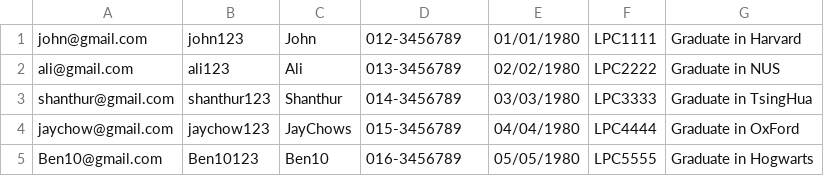
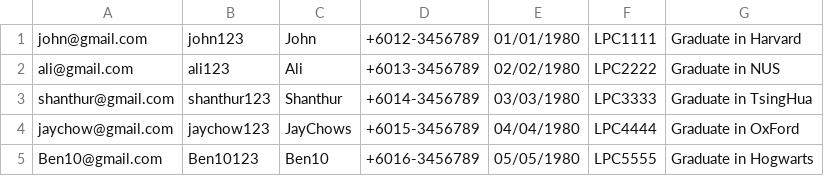
Before and after one commit to Xinnan-Alex/sefpart3_maven, a CSV file: app/src/main/java/com/sefpart3/Database/Counsellor.csv, drawn as a sheet.

Commit message:
fix: update phone number

```diff
--- a/app/src/main/java/com/sefpart3/Database/Counsellor.csv
+++ b/app/src/main/java/com/sefpart3/Database/Counsellor.csv
@@ -1,5 +1,5 @@
-john@gmail.com,john123,John,012-3456789,01/01/1980,LPC1111,Graduate in Harvard
-ali@gmail.com,ali123,Ali,013-3456789,02/02/1980,LPC2222,Graduate in NUS
-shanthur@gmail.com,shanthur123,Shanthur,014-3456789,03/03/1980,LPC3333,Graduate in TsingHua
-jaychow@gmail.com,jaychow123,JayChows,015-3456789,04/04/1980,LPC4444,Graduate in OxFord
-Ben10@gmail.com,Ben10123,Ben10,016-3456789,05/05/1980,LPC5555,Graduate in Hogwarts
+john@gmail.com,john123,John,+6012-3456789,01/01/1980,LPC1111,Graduate in Harvard
+ali@gmail.com,ali123,Ali,+6013-3456789,02/02/1980,LPC2222,Graduate in NUS
+shanthur@gmail.com,shanthur123,Shanthur,+6014-3456789,03/03/1980,LPC3333,Graduate in TsingHua
+jaychow@gmail.com,jaychow123,JayChows,+6015-3456789,04/04/1980,LPC4444,Graduate in OxFord
+Ben10@gmail.com,Ben10123,Ben10,+6016-3456789,05/05/1980,LPC5555,Graduate in Hogwarts
```
